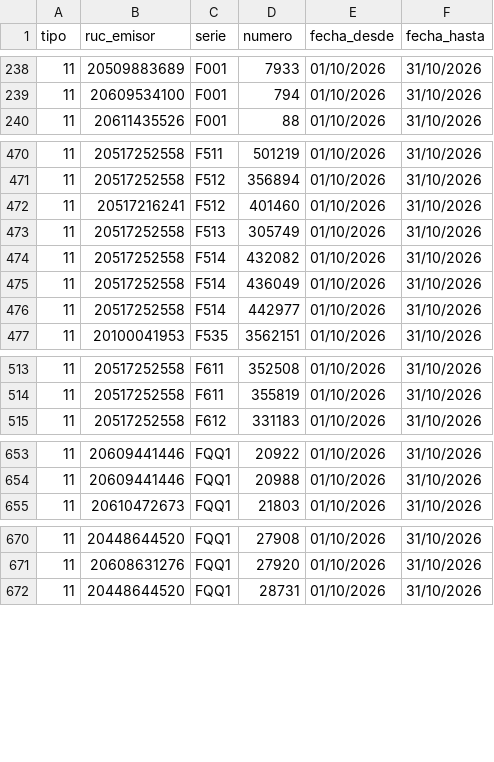
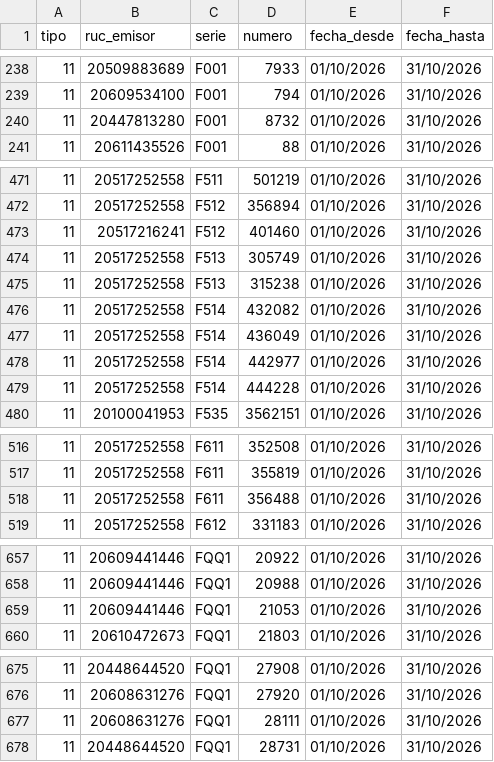
Before and after one commit to Aquivan/Claude, a CSV file: sire/20447623669/facturas.csv, drawn as a sheet; only a part is shown, gaps mark what is left out; the diff covers the shown part only.

```diff
--- a/sire/20447623669/facturas.csv
+++ b/sire/20447623669/facturas.csv
@@ -239,2 +239,3 @@ tipo,ruc_emisor,serie,numero,fecha_desde,fecha_hasta
 11,20609534100,F001,794,01/10/2026,31/10/2026
+11,20447813280,F001,8732,01/10/2026,31/10/2026
 11,20611435526,F001,88,01/10/2026,31/10/2026
@@ -473,2 +474,3 @@ tipo,ruc_emisor,serie,numero,fecha_desde,fecha_hasta
 11,20517252558,F513,305749,01/10/2026,31/10/2026
+11,20517252558,F513,315238,01/10/2026,31/10/2026
 11,20517252558,F514,432082,01/10/2026,31/10/2026
@@ -476,2 +478,3 @@ tipo,ruc_emisor,serie,numero,fecha_desde,fecha_hasta
 11,20517252558,F514,442977,01/10/2026,31/10/2026
+11,20517252558,F514,444228,01/10/2026,31/10/2026
 11,20100041953,F535,3562151,01/10/2026,31/10/2026
@@ -514,2 +517,3 @@ tipo,ruc_emisor,serie,numero,fecha_desde,fecha_hasta
 11,20517252558,F611,355819,01/10/2026,31/10/2026
+11,20517252558,F611,356488,01/10/2026,31/10/2026
 11,20517252558,F612,331183,01/10/2026,31/10/2026
@@ -654,2 +658,3 @@ tipo,ruc_emisor,serie,numero,fecha_desde,fecha_hasta
 11,20609441446,FQQ1,20988,01/10/2026,31/10/2026
+11,20609441446,FQQ1,21053,01/10/2026,31/10/2026
 11,20610472673,FQQ1,21803,01/10/2026,31/10/2026
@@ -671,2 +676,3 @@ tipo,ruc_emisor,serie,numero,fecha_desde,fecha_hasta
 11,20608631276,FQQ1,27920,01/10/2026,31/10/2026
+11,20608631276,FQQ1,28111,01/10/2026,31/10/2026
 11,20448644520,FQQ1,28731,01/10/2026,31/10/2026
```
Also changed, not shown: 2 added rows elsewhere in this file, sire/20447623669/historico/202610/compras_propuesta.csv, sire/20447623669/historico/202610/reporte_parseado.csv, 57 other files.
